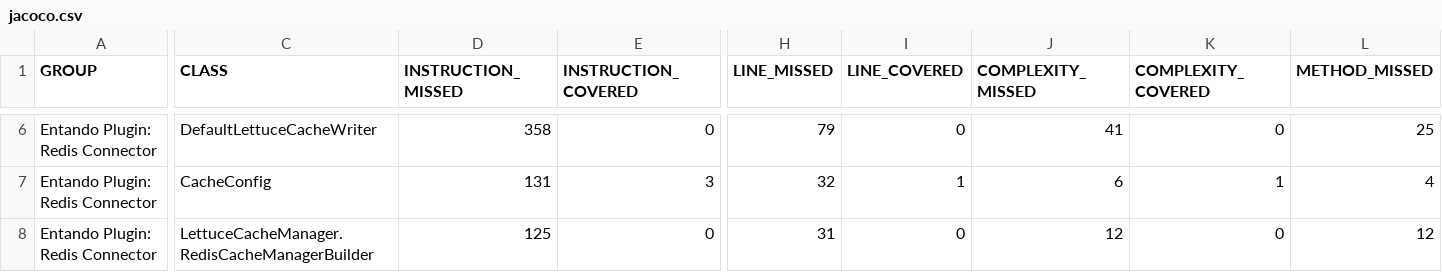
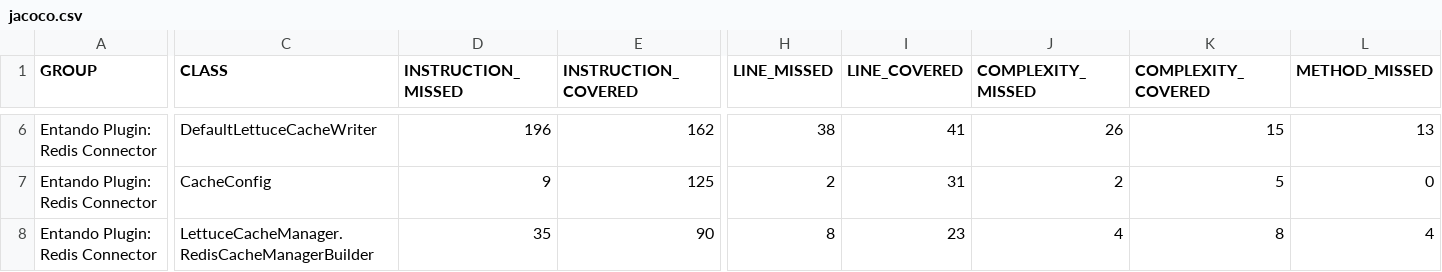
Before and after one commit to entando-k8s/devops-results-210115, a CSV file: entando-plugin-jpredis/master/jacoco/jacoco.csv, drawn as a sheet; only a part is shown, gaps mark what is left out; the diff covers the shown part only; the diff names each change by its address in the sheet, - before the commit and + after, or states it on an @@ line.

Commit message:
Publishing files for path entando-plugin-jpredis/master

```diff
--- a/entando-plugin-jpredis/master/jacoco/jacoco.csv
+++ b/entando-plugin-jpredis/master/jacoco/jacoco.csv
-D6 (INSTRUCTION_MISSED): 358
+D6 (INSTRUCTION_MISSED): 196
-E6 (INSTRUCTION_COVERED): 0
+E6 (INSTRUCTION_COVERED): 162
-H6 (LINE_MISSED): 79
+H6 (LINE_MISSED): 38
-I6 (LINE_COVERED): 0
+I6 (LINE_COVERED): 41
-J6 (COMPLEXITY_MISSED): 41
+J6 (COMPLEXITY_MISSED): 26
-K6 (COMPLEXITY_COVERED): 0
+K6 (COMPLEXITY_COVERED): 15
-L6 (METHOD_MISSED): 25
+L6 (METHOD_MISSED): 13
-D7 (INSTRUCTION_MISSED): 131
+D7 (INSTRUCTION_MISSED): 9
-E7 (INSTRUCTION_COVERED): 3
+E7 (INSTRUCTION_COVERED): 125
-H7 (LINE_MISSED): 32
+H7 (LINE_MISSED): 2
-I7 (LINE_COVERED): 1
+I7 (LINE_COVERED): 31
-J7 (COMPLEXITY_MISSED): 6
+J7 (COMPLEXITY_MISSED): 2
-K7 (COMPLEXITY_COVERED): 1
+K7 (COMPLEXITY_COVERED): 5
-L7 (METHOD_MISSED): 4
+L7 (METHOD_MISSED): 0
-D8 (INSTRUCTION_MISSED): 125
+D8 (INSTRUCTION_MISSED): 35
-E8 (INSTRUCTION_COVERED): 0
+E8 (INSTRUCTION_COVERED): 90
-H8 (LINE_MISSED): 31
+H8 (LINE_MISSED): 8
-I8 (LINE_COVERED): 0
+I8 (LINE_COVERED): 23
-J8 (COMPLEXITY_MISSED): 12
+J8 (COMPLEXITY_MISSED): 4
-K8 (COMPLEXITY_COVERED): 0
+K8 (COMPLEXITY_COVERED): 8
-L8 (METHOD_MISSED): 12
+L8 (METHOD_MISSED): 4
```
Also changed, not shown: 41 edited cells elsewhere in this file, 29 other files.
